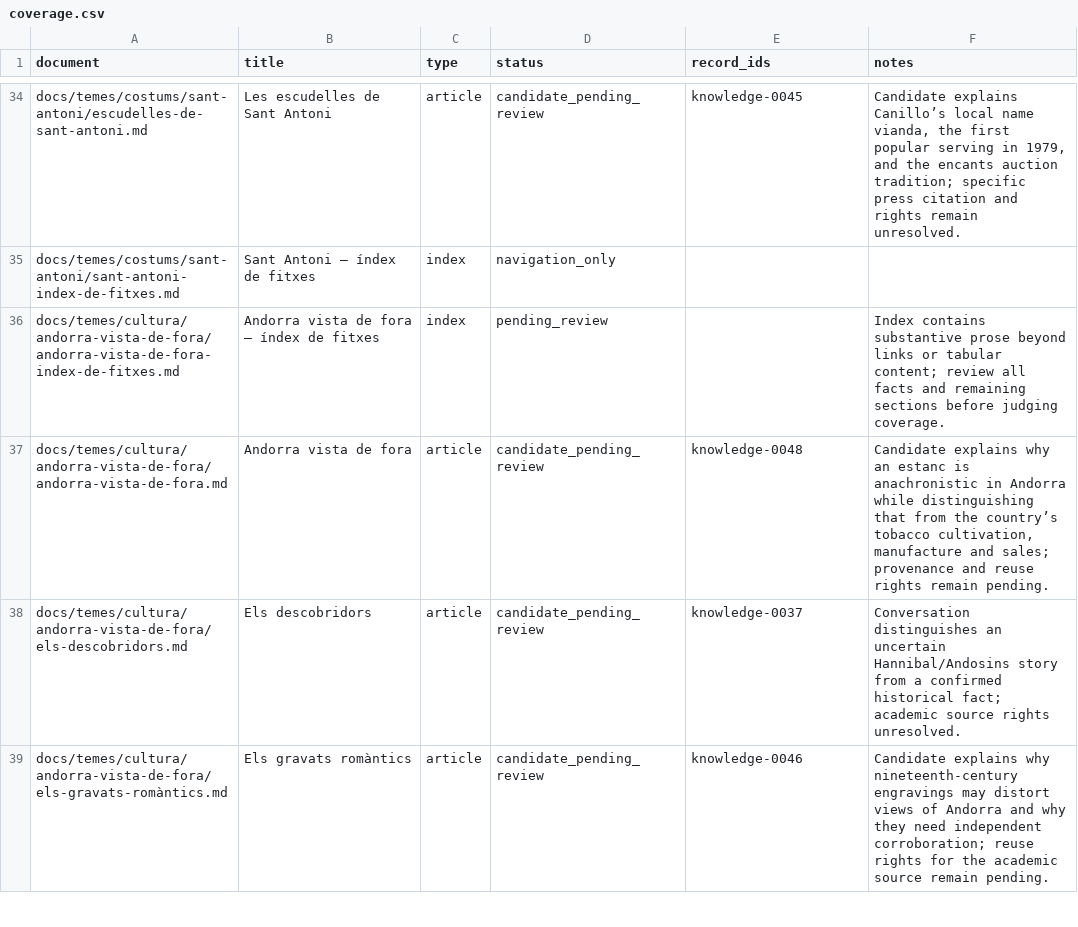
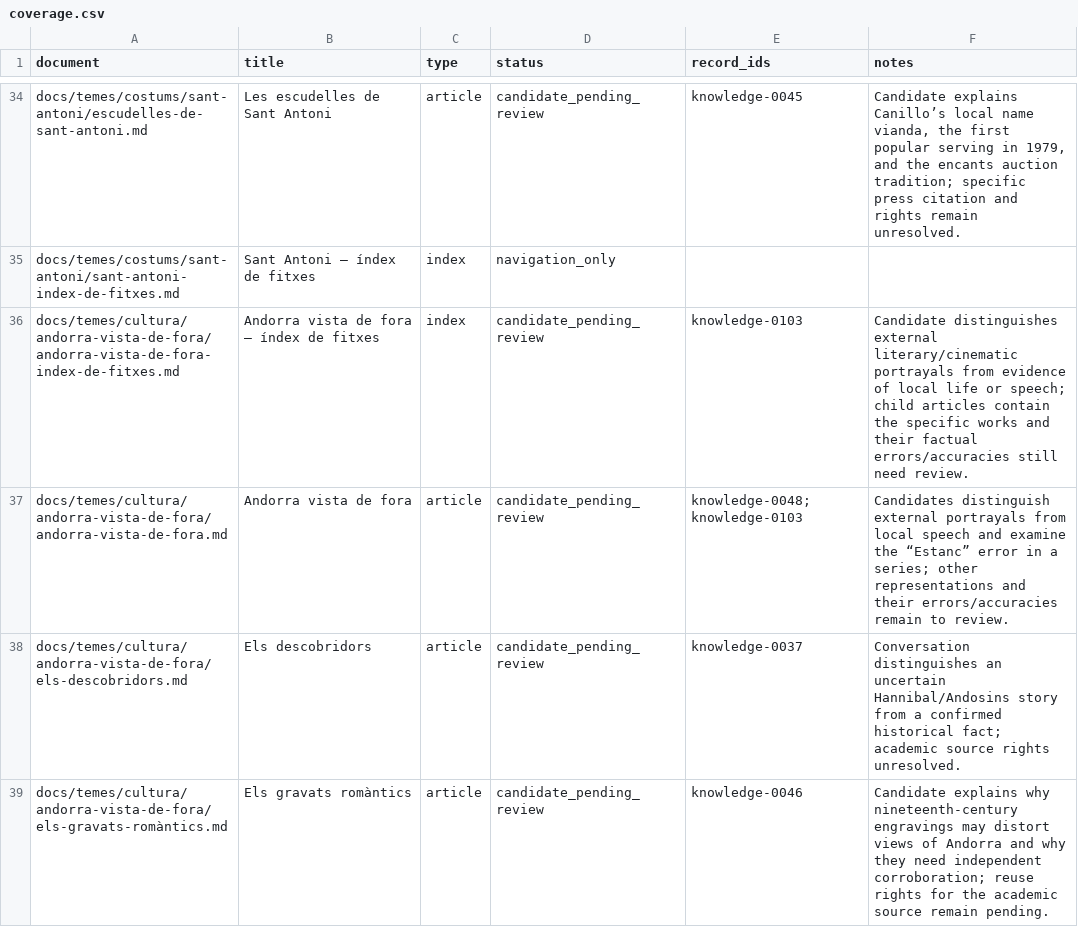
Before and after one commit to ericrisco/maia, a CSV file: training-data/knowledge/work/coverage.csv, drawn as a sheet; only a part is shown, gaps mark what is left out.

Commit message:
data(training-data): distinguish outsider portrayals from speech

```diff
--- a/training-data/knowledge/work/coverage.csv
+++ b/training-data/knowledge/work/coverage.csv
@@ -35,4 +35,4 @@ docs/temes/costums/sant-antoni/escudelles-de-sant-antoni.md,Les escudelles de Sa
 docs/temes/costums/sant-antoni/sant-antoni-index-de-fitxes.md,Sant Antoni — índex de fitxes,index,navigation_only,,
-docs/temes/cultura/andorra-vista-de-fora/andorra-vista-de-fora-index-de-fitxes.md,Andorra vista de fora — índex de fitxes,index,pending_review,,Index contains substantive prose beyond links or tabular content; review all facts and remaining sections before judging coverage.
-docs/temes/cultura/andorra-vista-de-fora/andorra-vista-de-fora.md,Andorra vista de fora,article,candidate_pending_review,knowledge-0048,"Candidate explains why an estanc is anachronistic in Andorra while distinguishing that from the country’s tobacco cultivation, manufacture and sales; provenance and reuse rights remain pending."
+docs/temes/cultura/andorra-vista-de-fora/andorra-vista-de-fora-index-de-fitxes.md,Andorra vista de fora — índex de fitxes,index,candidate_pending_review,knowledge-0103,Candidate distinguishes external literary/cinematic portrayals from evidence of local life or speech; child articles contain the specific works and their factual errors/accuracies still need review.
+docs/temes/cultura/andorra-vista-de-fora/andorra-vista-de-fora.md,Andorra vista de fora,article,candidate_pending_review,knowledge-0048;knowledge-0103,Candidates distinguish external portrayals from local speech and examine the “Estanc” error in a series; other representations and their errors/accuracies remain to review.
 docs/temes/cultura/andorra-vista-de-fora/els-descobridors.md,Els descobridors,article,candidate_pending_review,knowledge-0037,"Conversation distinguishes an uncertain Hannibal/Andosins story from a confirmed historical fact; academic source rights unresolved."
```
Also changed, not shown: 3 other files.
